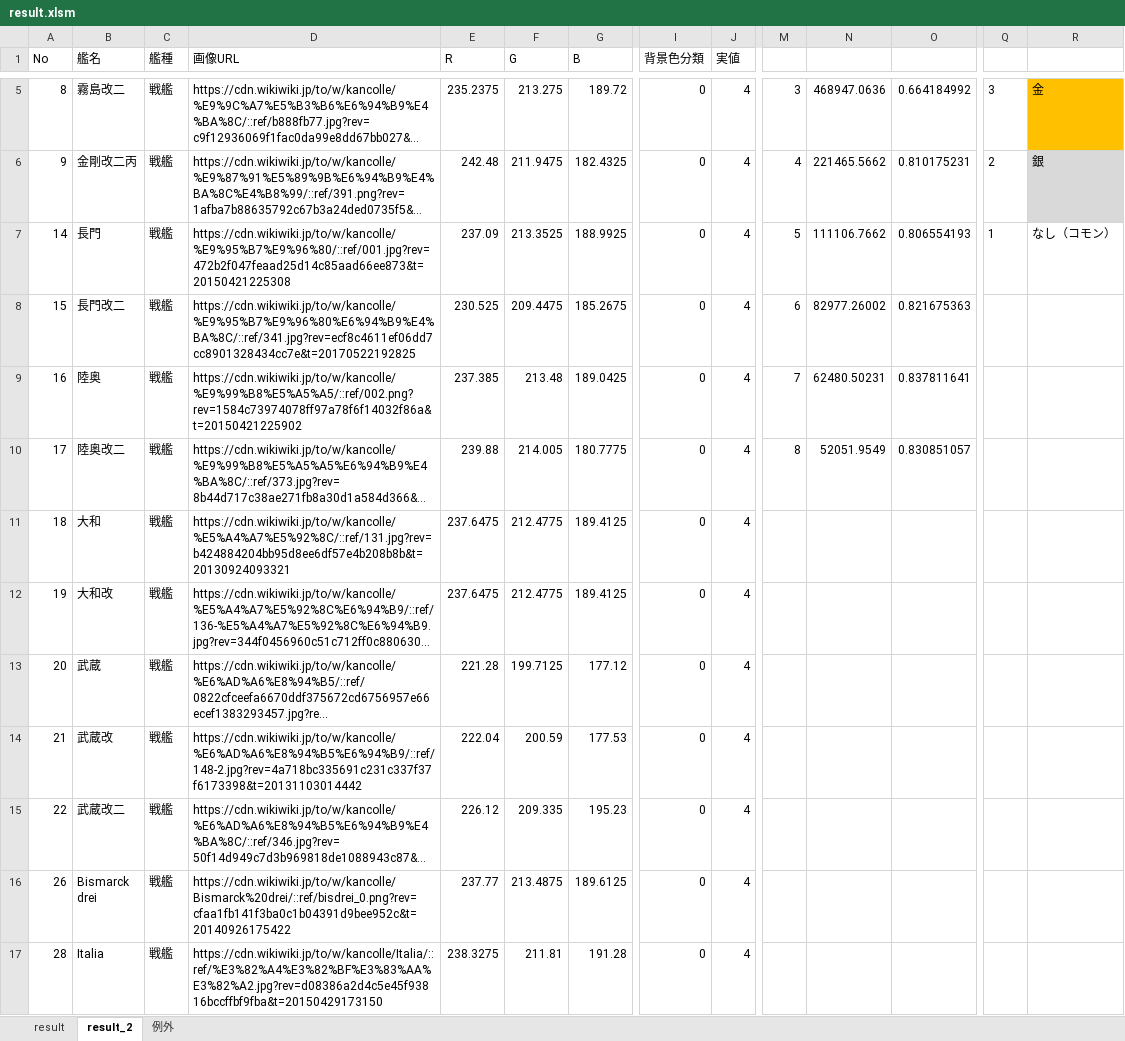
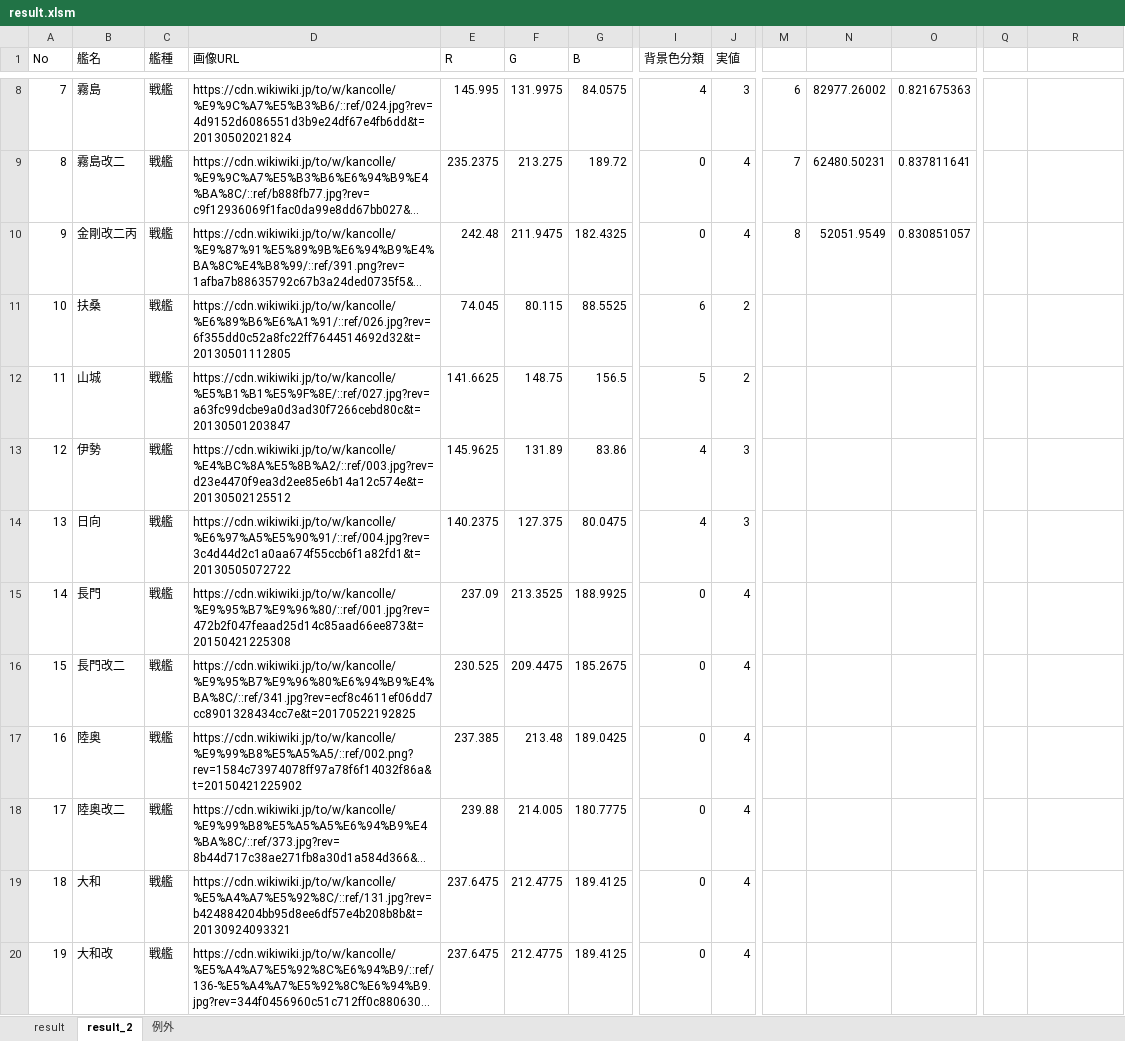
Before and after one commit to shift4869/KanmusuListGetter, an Excel workbook: result.xlsm, sheet result_2, drawn as a sheet; only a part is shown, gaps mark what is left out; the shorter side is filled out with more unchanged rows; long unchanged cells end in …; values as stored, in another font and other column widths than the file's, no borders; charts and pictures not drawn; addresses are those after the commit; rows hold the shown columns only; the diff covers the shown part only; the diff names each change by its address in the sheet, - before the commit and + after, or states it on an @@ line.

```diff
--- a/result.xlsm (sheet result_2)
+++ b/result.xlsm (sheet result_2)
+row 8: 7 | 霧島 | 戦艦 | https://cdn.wikiwiki.jp/to/w/kancolle/%E9%9C%A7%E5%B3%B6/::ref/024.jpg?rev=4d9152d6086551d3b9e24df67e4fb6dd&t=20130502021824 | 145.995 | 131.9975 | 84.0575 | 4 | 3 | 6 | 82977.26002 | 0.821675363
-M9: 3
+M9: 7
-N9: 468947.0636
+N9: 62480.50231
-O9: 0.664184992
+O9: 0.837811641
-Q9: 3
+Q9: (empty)
-R9: 金
+R9: (empty)
-R9 fill: #FFC000
+R9 fill: none
-M10: 4
+M10: 8
-N10: 221465.5662
+N10: 52051.9549
-O10: 0.810175231
+O10: 0.830851057
-Q10: 2
+Q10: (empty)
-R10: 銀
+R10: (empty)
-R10 fill: #D9D9D9
+R10 fill: none
@@ row 497 moved to row 11: 10 @@
@@ row 483 moved to row 12: 11 @@
@@ row 422 moved to row 13: 12 @@
@@ row 423 moved to row 14: 13 @@
-M15: 5
+M15: (empty)
-N15: 111106.7662
+N15: (empty)
-O15: 0.806554193
+O15: (empty)
-Q15: 1
+Q15: (empty)
-R15: なし（コモン）
+R15: (empty)
-M16: 6
+M16: (empty)
-N16: 82977.26002
+N16: (empty)
-O16: 0.821675363
+O16: (empty)
-M17: 7
+M17: (empty)
-N17: 62480.50231
+N17: (empty)
-O17: 0.837811641
+O17: (empty)
-M18: 8
+M18: (empty)
-N18: 52051.9549
+N18: (empty)
-O18: 0.830851057
+O18: (empty)
```
Also changed, not shown: 2 added rows, 3 removed rows, 346 moved rows, 14 edited cells and cell formats elsewhere in this sheet, 3 other files.
